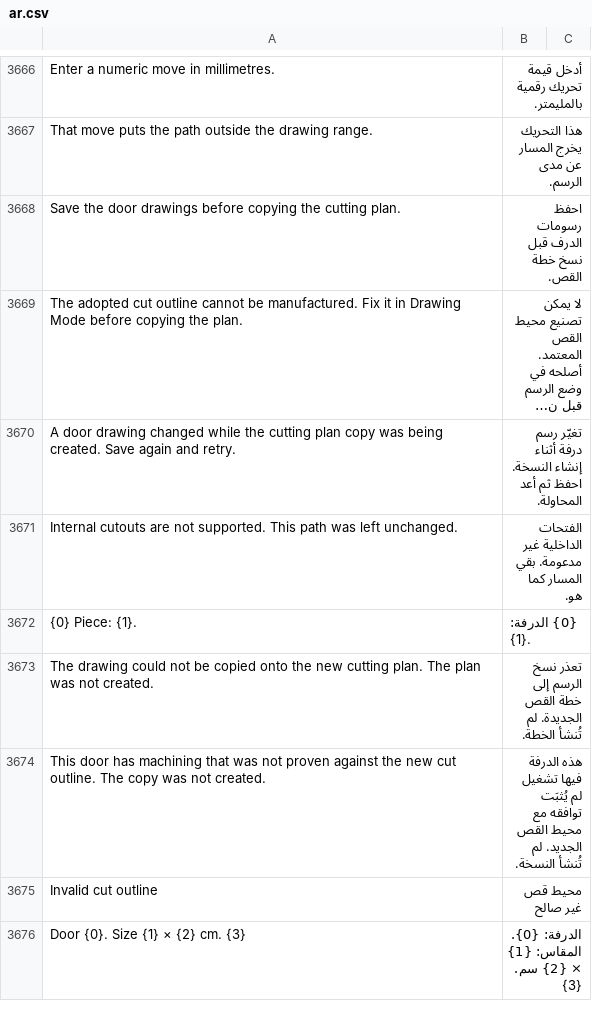
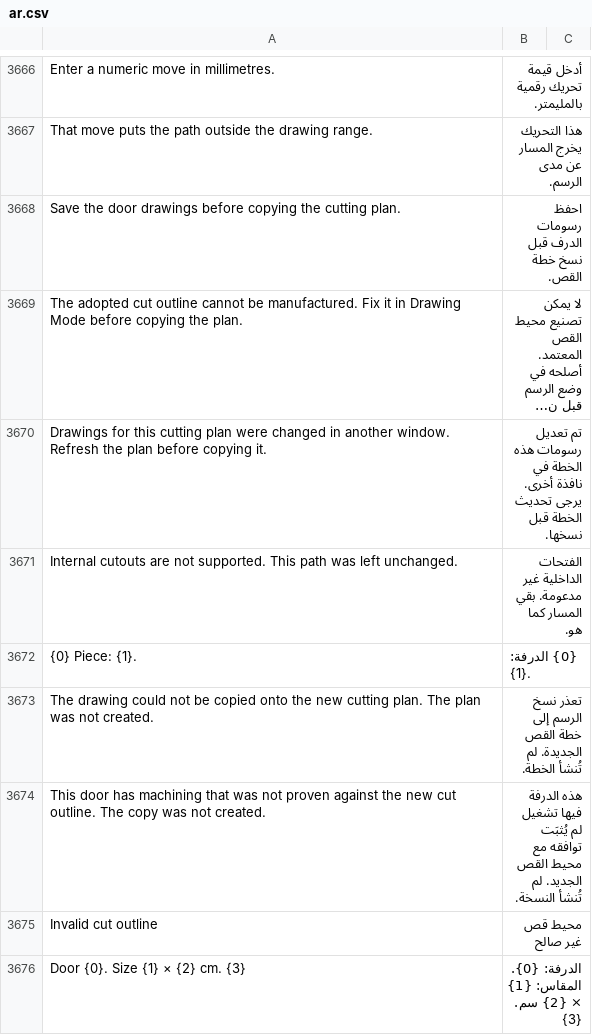
Before and after one commit to Hasan-Alhendi/almdina-erp, a CSV file: almdina_erp/translations/ar.csv, drawn as a sheet; only a part is shown, gaps mark what is left out; long unchanged cells end in …; removed rows and columns are numbered as before the commit, all else as after; the diff names each change by its address in the sheet, - before the commit and + after, or states it on an @@ line.

```diff
--- a/almdina_erp/translations/ar.csv
+++ b/almdina_erp/translations/ar.csv
-row 3670: A door drawing changed while the cutting plan copy was being created. Save again and retry. | تغيّر رسم درفة أثناء إنشاء النسخة. احفظ ثم أعد المحاولة.
+row 3670: Drawings for this cutting plan were changed in another window. Refresh the plan before copying it. | تم تعديل رسومات هذه الخطة في نافذة أخرى. يرجى تحديث الخطة قبل نسخها.
```
Also changed, not shown: 23 other files.
